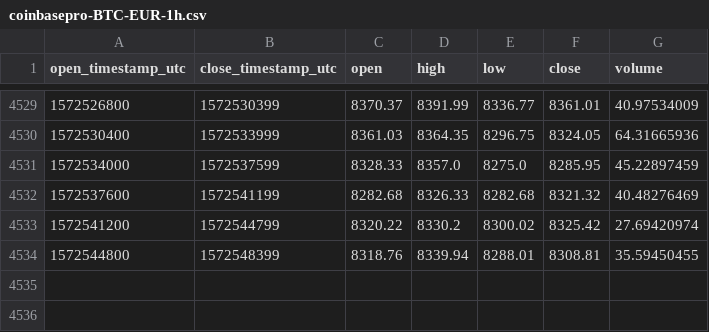
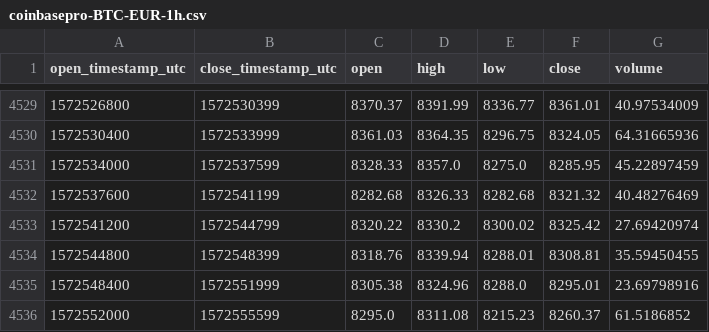
Before and after one commit to cryptobigbro/coinbasepro-BTC-EUR, a CSV file: coinbasepro-BTC-EUR-1h.csv, drawn as a sheet; only a part is shown, gaps mark what is left out.

Commit message:
Update OHLCV data.

```diff
--- a/coinbasepro-BTC-EUR-1h.csv
+++ b/coinbasepro-BTC-EUR-1h.csv
@@ -4534 +4534,3 @@ open_timestamp_utc,close_timestamp_utc,open,high,low,close,volume
 1572544800,1572548399,8318.76,8339.94,8288.01,8308.81,35.59450455
+1572548400,1572551999,8305.38,8324.96,8288.0,8295.01,23.69798916
+1572552000,1572555599,8295.0,8311.08,8215.23,8260.37,61.5186852
```
